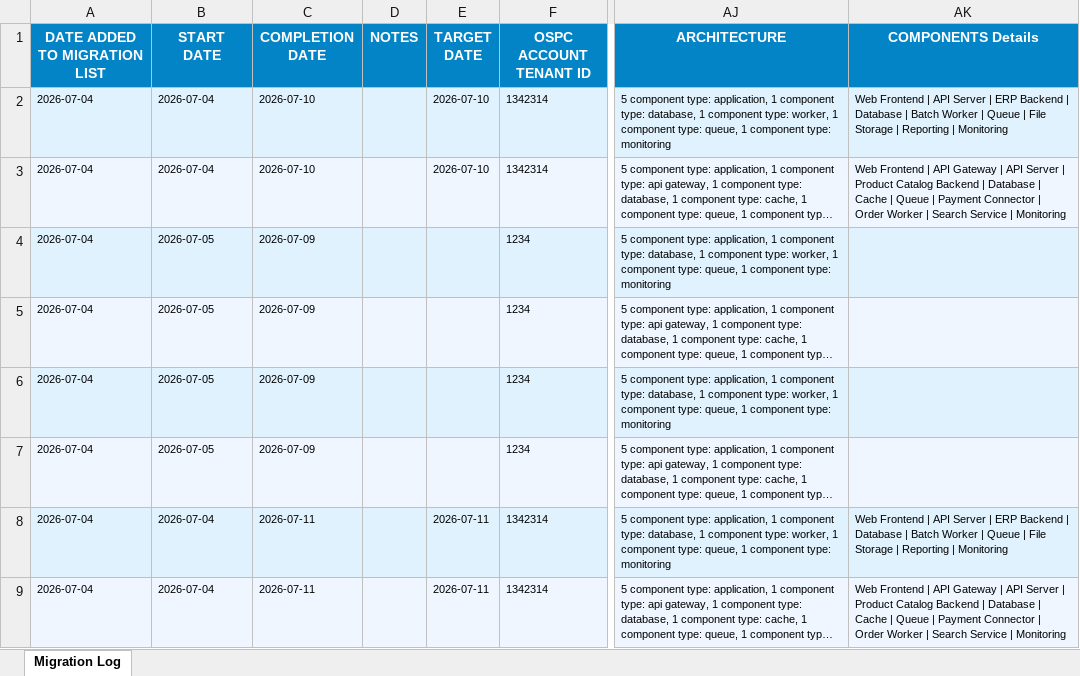
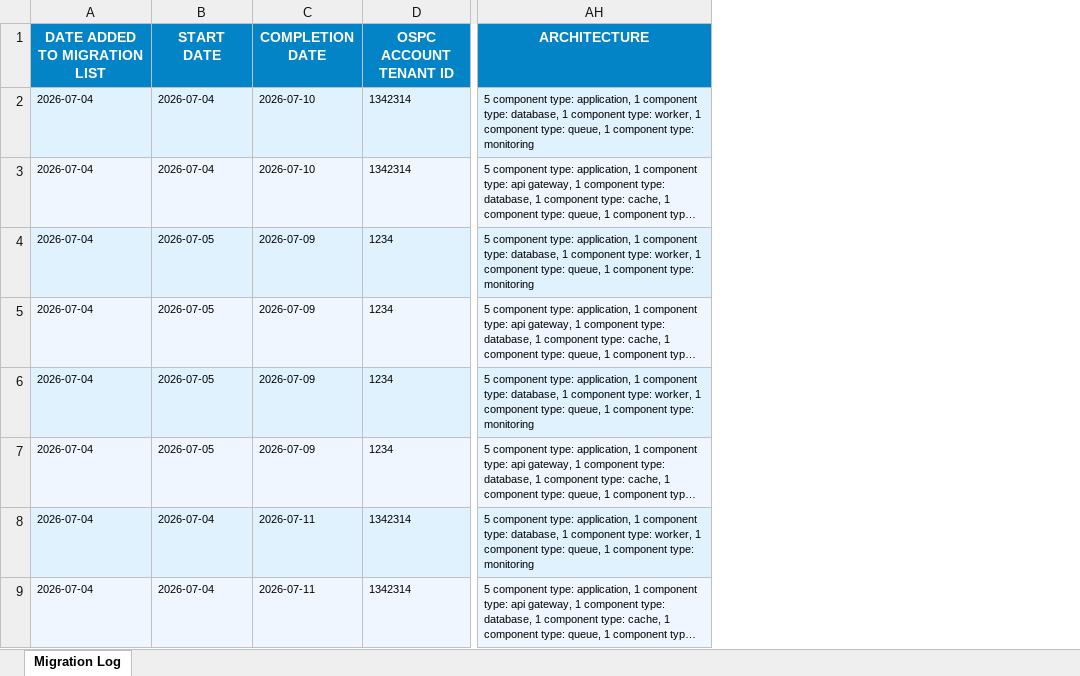
Before and after one commit to betterworldbuilder/anyclouds, an Excel workbook: Migration_Log_2026-07-04.xlsx, sheet Migration Log, drawn as a sheet; only a part is shown, gaps mark what is left out; long unchanged cells end in …; values as stored, in another font and other column widths than the file's, no borders; the diff names each change by its address in the sheet, - before the commit and + after, or states it on an @@ line.

Commit message:
Add Stage 4C UAT-driven cutover, Component Test Lab, and shared live-test bench
Introduces Stage 4C as a business-system/UAT-driven cutover workflow that
reuses Stage 4's tester/cockpit via DOM relocation instead of duplication,
adds a per-component Component Test Lab to Stage 3 UAT with real HTTP
checks via the existing test-proxy endpoint plus command-preview/manual
verdict flows for DB/cache/queue/worker/monitoring components, and extends
the Source-vs-Target mobile live-test bench to also clone into Stage 4C.

```diff
--- a/Migration_Log_2026-07-04.xlsx (sheet Migration Log)
+++ b/Migration_Log_2026-07-04.xlsx (sheet Migration Log)
-column D (NOTES), empty
-column E (TARGET DATE), rows 2-9: 2026-07-10 | 2026-07-10 |  |  |  |  | 2026-07-11 | 2026-07-11
-column AK (COMPONENTS Details), rows 2-9: Web Frontend | API Server | ERP Backend | Database | Batch Worker | Queue | File Storage | Reporting | Monitoring | Web Frontend | API Gateway | API Server | Product Catalog Backend | Database | Cache | Queue | Payment Connector | Order Worker | Search Service | Monitoring |  |  |  |  | Web Frontend | API Server | ERP Backend | Database | Batch Worker | Queue | File Storage | Reporting | Monitoring | Web Frontend | API Gateway | API Server | Product Catalog Backend | Database | Cache | Queue | Payment Connector | Order Worker | Search Service | Monitoring
```
Also changed, not shown: 14 other files.
